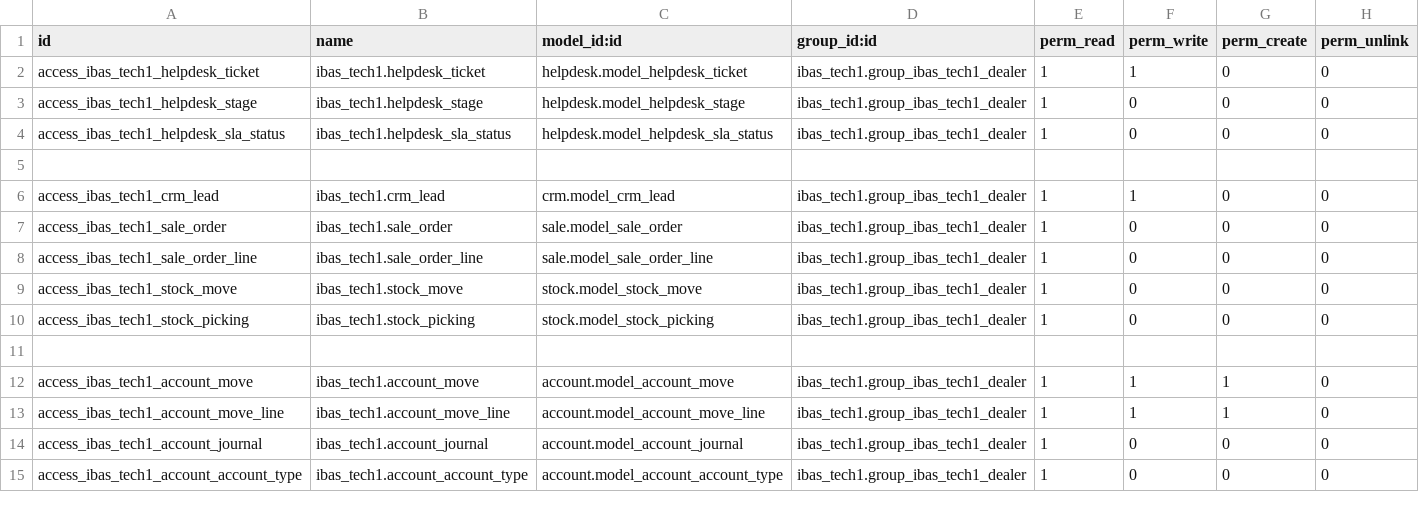
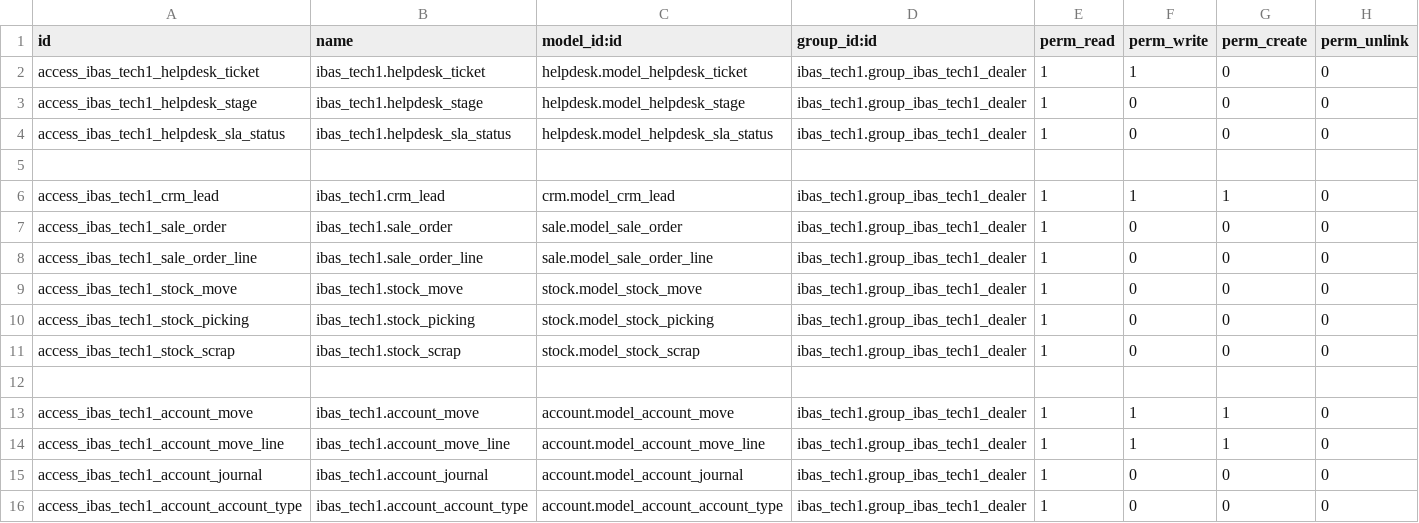
Before and after one commit to h3llopy/tech1, a CSV file: ibas_tech1/security/ir.model.access.csv, drawn as a sheet; only a part is shown.

Commit message:
tech add transfer view

```diff
--- a/ibas_tech1/security/ir.model.access.csv
+++ b/ibas_tech1/security/ir.model.access.csv
@@ -5,3 +5,3 @@ access_ibas_tech1_helpdesk_sla_status,ibas_tech1.helpdesk_sla_status,helpdesk.mo
 
-access_ibas_tech1_crm_lead,ibas_tech1.crm_lead,crm.model_crm_lead,ibas_tech1.group_ibas_tech1_dealer,1,1,0,0
+access_ibas_tech1_crm_lead,ibas_tech1.crm_lead,crm.model_crm_lead,ibas_tech1.group_ibas_tech1_dealer,1,1,1,0
 access_ibas_tech1_sale_order,ibas_tech1.sale_order,sale.model_sale_order,ibas_tech1.group_ibas_tech1_dealer,1,0,0,0
@@ -10,2 +10,3 @@ access_ibas_tech1_stock_move,ibas_tech1.stock_move,stock.model_stock_move,ibas_t
 access_ibas_tech1_stock_picking,ibas_tech1.stock_picking,stock.model_stock_picking,ibas_tech1.group_ibas_tech1_dealer,1,0,0,0
+access_ibas_tech1_stock_scrap,ibas_tech1.stock_scrap,stock.model_stock_scrap,ibas_tech1.group_ibas_tech1_dealer,1,0,0,0
 
```
Also changed, not shown: 6 other files.
